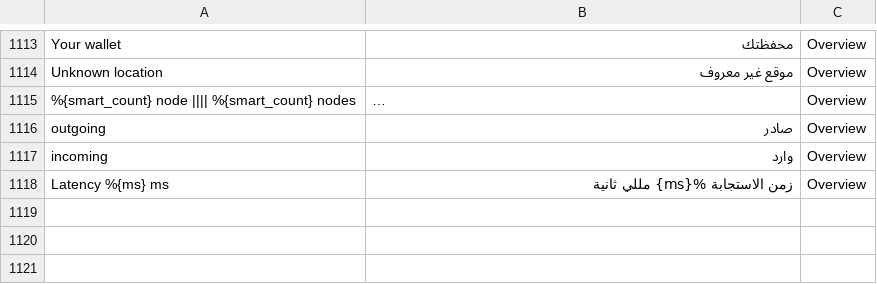
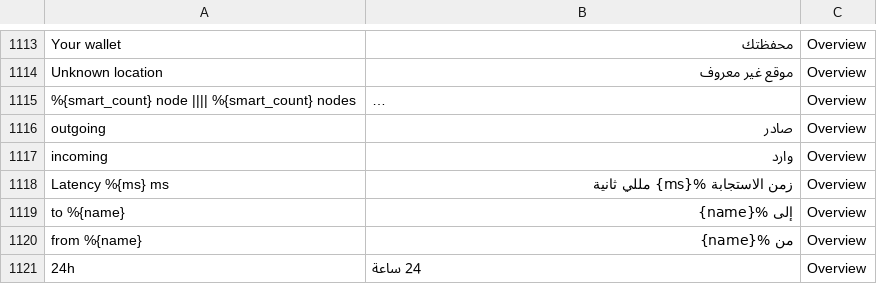
Before and after one commit to Nexusoft/NexusInterface, a CSV file: assets/translations/ar.csv, drawn as a sheet; only a part is shown, gaps mark what is left out; long unchanged cells end in ….

```diff
--- a/assets/translations/ar.csv
+++ b/assets/translations/ar.csv
@@ -1127 +1127,4 @@
 "Latency %{ms} ms","زمن الاستجابة %{ms} مللي ثانية","Overview"
+"to %{name}","إلى %{name}","Overview"
+"from %{name}","من %{name}","Overview"
+"24h","24 ساعة","Overview"
```
Also changed, not shown: assets/translations/fi.csv, assets/translations/hu.csv, 16 other files.
